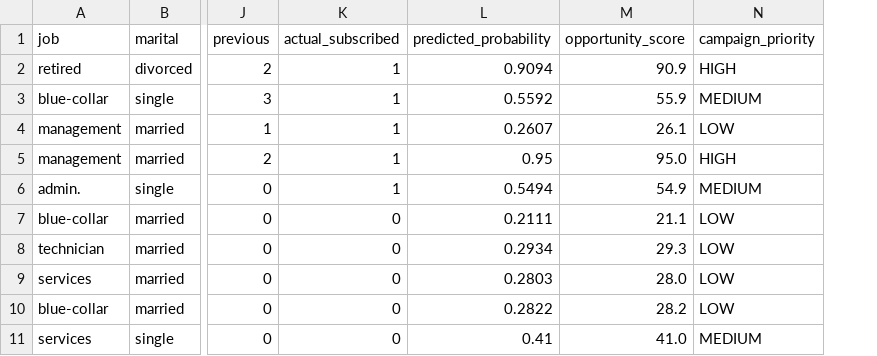
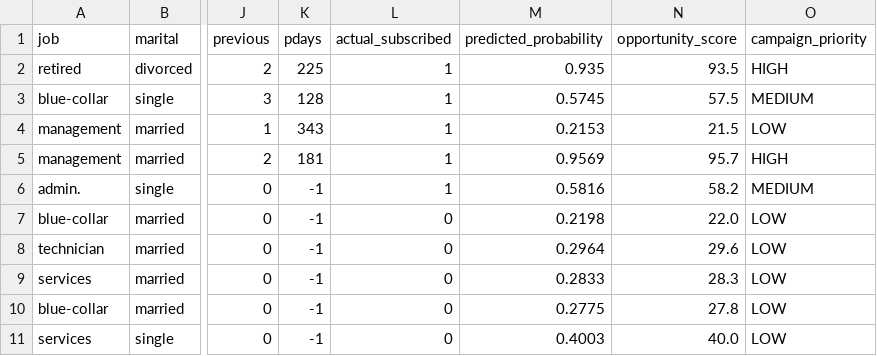
Before and after one commit to smitha2422/SmartBank-ai, a CSV file: outputs/sample_test_records.csv, drawn as a sheet; only a part is shown, gaps mark what is left out; addresses are those after the commit; the diff names each change by its address in the sheet, - before the commit and + after, or states it on an @@ line.

```diff
--- a/outputs/sample_test_records.csv
+++ b/outputs/sample_test_records.csv
+column K (pdays), rows 2-11: 225 | 128 | 343 | 181 | -1 | -1 | -1 | -1 | -1 | -1
-M2 (predicted_probability): 0.9094
+M2 (predicted_probability): 0.935
-N2 (opportunity_score): 90.9
+N2 (opportunity_score): 93.5
-M3 (predicted_probability): 0.5592
+M3 (predicted_probability): 0.5745
-N3 (opportunity_score): 55.9
+N3 (opportunity_score): 57.5
-M4 (predicted_probability): 0.2607
+M4 (predicted_probability): 0.2153
-N4 (opportunity_score): 26.1
+N4 (opportunity_score): 21.5
-M5 (predicted_probability): 0.95
+M5 (predicted_probability): 0.9569
-N5 (opportunity_score): 95.0
+N5 (opportunity_score): 95.7
-M6 (predicted_probability): 0.5494
+M6 (predicted_probability): 0.5816
-N6 (opportunity_score): 54.9
+N6 (opportunity_score): 58.2
-M7 (predicted_probability): 0.2111
+M7 (predicted_probability): 0.2198
-N7 (opportunity_score): 21.1
+N7 (opportunity_score): 22.0
-M8 (predicted_probability): 0.2934
+M8 (predicted_probability): 0.2964
-N8 (opportunity_score): 29.3
+N8 (opportunity_score): 29.6
-M9 (predicted_probability): 0.2803
+M9 (predicted_probability): 0.2833
-N9 (opportunity_score): 28.0
+N9 (opportunity_score): 28.3
-M10 (predicted_probability): 0.2822
+M10 (predicted_probability): 0.2775
-N10 (opportunity_score): 28.2
+N10 (opportunity_score): 27.8
-M11 (predicted_probability): 0.41
+M11 (predicted_probability): 0.4003
-N11 (opportunity_score): 41.0
+N11 (opportunity_score): 40.0
-O11 (campaign_priority): MEDIUM
+O11 (campaign_priority): LOW
```
Also changed, not shown: 15 other files.
